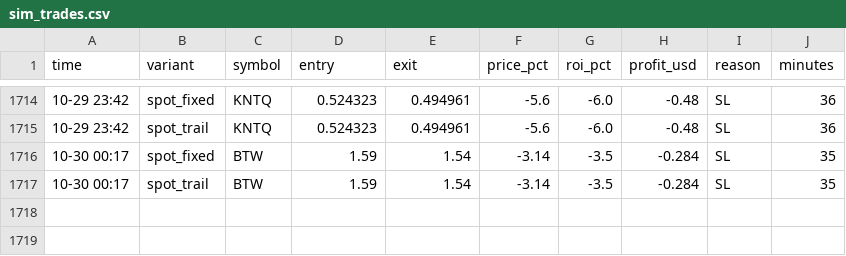
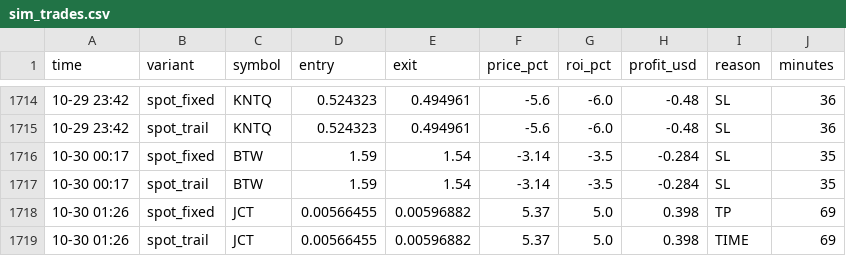
Before and after one commit to Ehsan2893/top1000.py, a CSV file: sim_trades.csv, drawn as a sheet; only a part is shown, gaps mark what is left out; the diff names each change by its address in the sheet, - before the commit and + after, or states it on an @@ line.

```diff
--- a/sim_trades.csv
+++ b/sim_trades.csv
+row 1718: 10-30 01:26 | spot_fixed | JCT | 0.00566455 | 0.00596882 | 5.37 | 5.0 | 0.398 | TP | 69
+row 1719: 10-30 01:26 | spot_trail | JCT | 0.00566455 | 0.00596882 | 5.37 | 5.0 | 0.398 | TIME | 69
```
Also changed, not shown: 2 other files.
